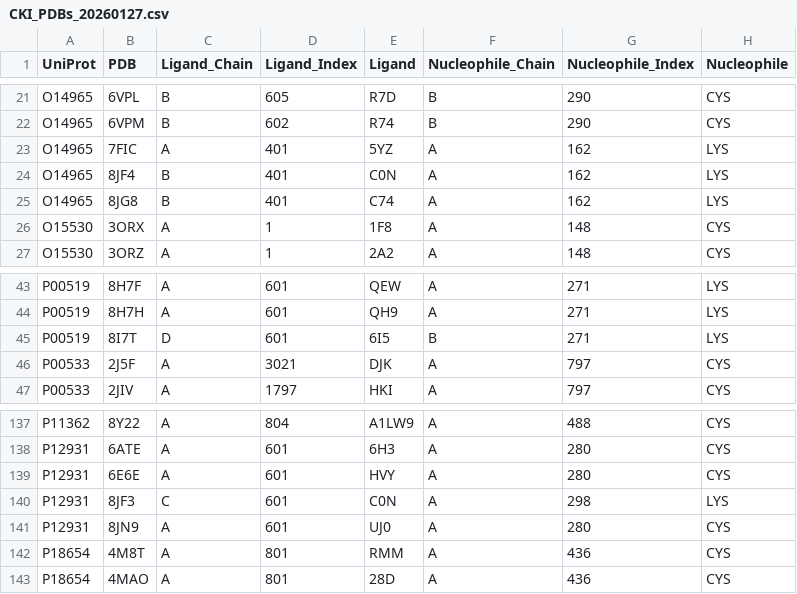
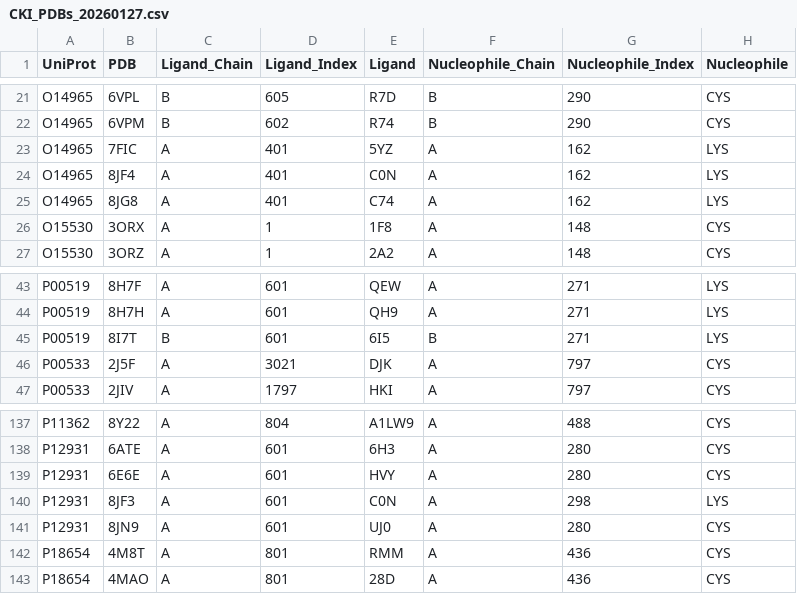
Before and after one commit to zhengzhster/KinaseStructureDatabase, a CSV file: data/CKI_PDBs_20260127.csv, drawn as a sheet; only a part is shown, gaps mark what is left out; the diff names each change by its address in the sheet, - before the commit and + after, or states it on an @@ line.

Commit message:
commit change

```diff
--- a/data/CKI_PDBs_20260127.csv
+++ b/data/CKI_PDBs_20260127.csv
-C24:C25 (Ligand_Chain): B
+C24:C25 (Ligand_Chain): A
-C45 (Ligand_Chain): D
+C45 (Ligand_Chain): B
-C140 (Ligand_Chain): C
+C140 (Ligand_Chain): A
```
